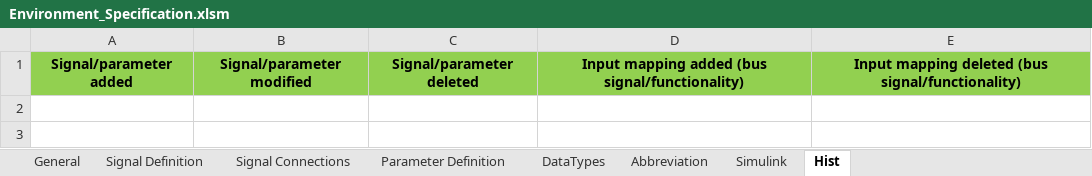
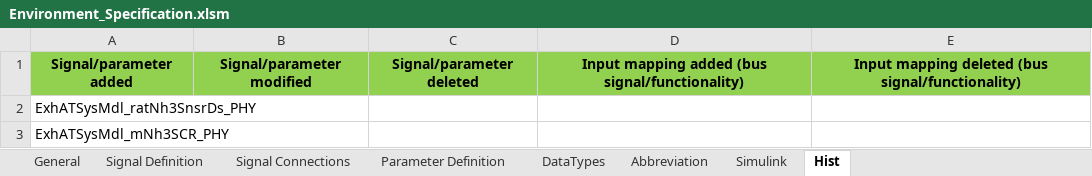
Before and after one commit to eozatay/optitruck_simulator, an Excel workbook: Environment_Specification.xlsm, sheet Hist, drawn as a sheet; values as stored, in another font and other column widths than the file's, no borders; the diff names each change by its address in the sheet, - before the commit and + after, or states it on an @@ line.

```diff
--- a/Environment_Specification.xlsm (sheet Hist)
+++ b/Environment_Specification.xlsm (sheet Hist)
+row 2: ExhATSysMdl_ratNh3SnsrDs_PHY
+row 3: ExhATSysMdl_mNh3SCR_PHY
```
Also changed, not shown: sheet Signal Definition, sheet Signal Connections, charts or pictures.
